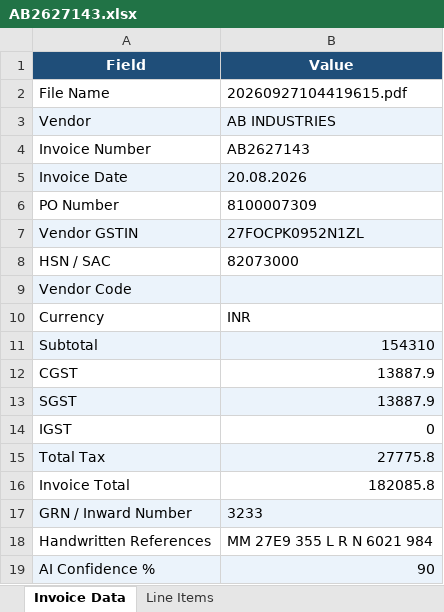
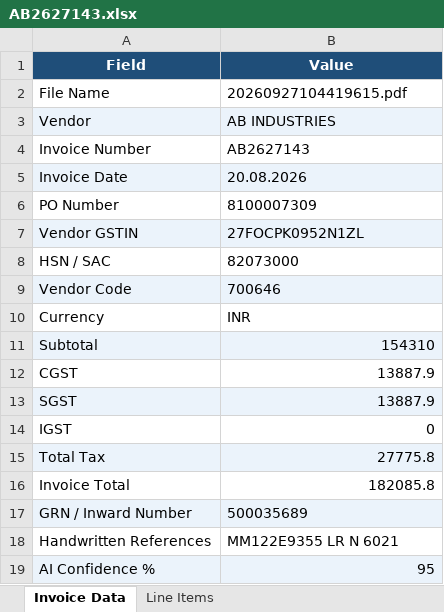
Before and after one commit to Vignesh-Catnip/KTFL-DEV, an Excel workbook: Output-Excel/AB2627143.xlsx, sheet Invoice Data, drawn as a sheet; values as stored, in another font and other column widths than the file's, no borders; the diff names each change by its address in the sheet, - before the commit and + after, or states it on an @@ line.

```diff
--- a/Output-Excel/AB2627143.xlsx (sheet Invoice Data)
+++ b/Output-Excel/AB2627143.xlsx (sheet Invoice Data)
-B9 (Value): (empty)
+B9 (Value): 700646
-B17 (Value): 3233
+B17 (Value): 500035689
-B18 (Value): MM 27E9 355 L R N 6021 984
+B18 (Value): MM122E9355 LR N 6021
-B19 (Value): 90
+B19 (Value): 95
```
Also changed, not shown: sheet Line Items, Output-Excel/BM_26-27_1328.xlsx, 1 other file.
